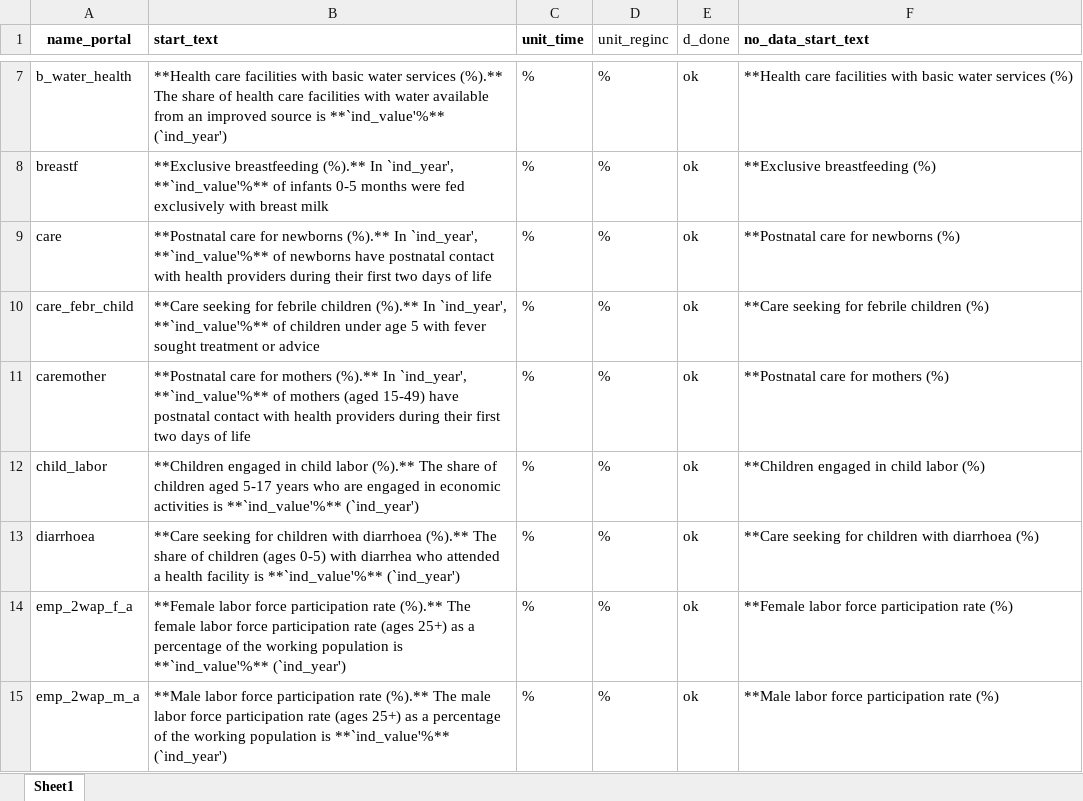
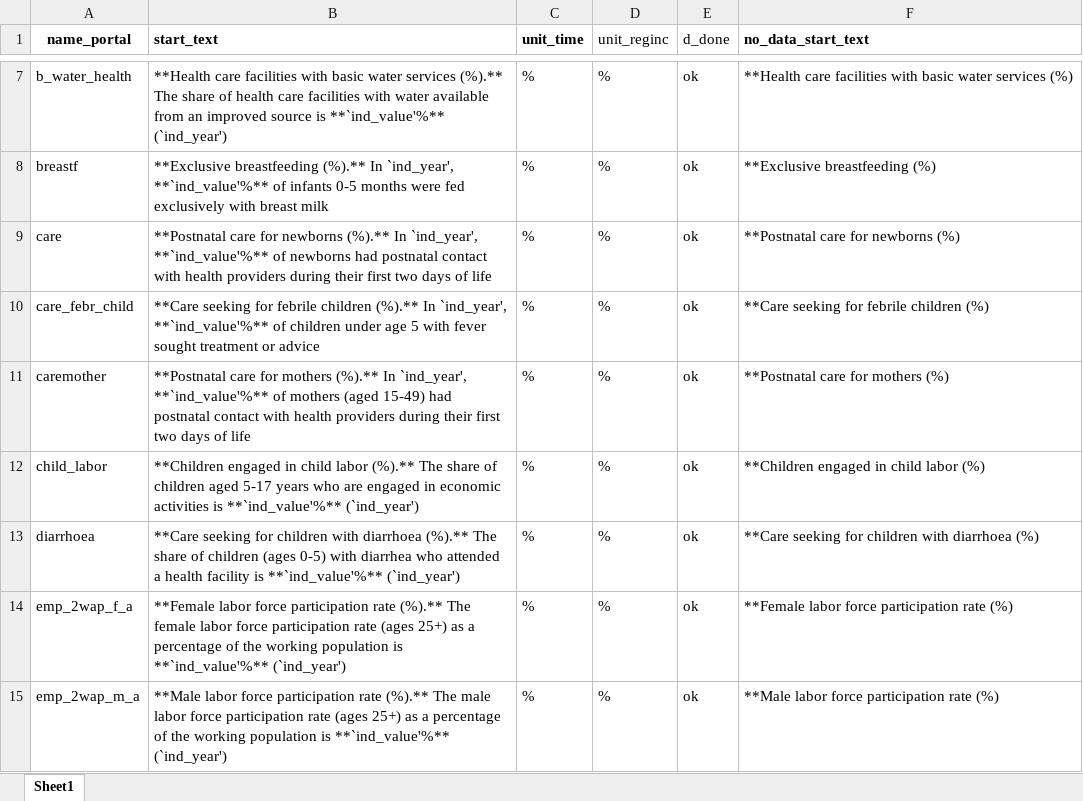
Before and after one commit to Queeno11/Data-Portal-Brief-Generator, an Excel workbook: Data/Data_Raw/Country codes & metadata/briefs_texts.xlsx, sheet Sheet1, drawn as a sheet; only a part is shown, gaps mark what is left out; values as stored, in another font and other column widths than the file's, no borders; the diff covers the shown part only; the diff names each change by its address in the sheet, - before the commit and + after, or states it on an @@ line.

Commit message:
New graph format and fix texts issues

```diff
--- a/Data/Data_Raw/Country codes & metadata/briefs_texts.xlsx (sheet Sheet1)
+++ b/Data/Data_Raw/Country codes & metadata/briefs_texts.xlsx (sheet Sheet1)
-B9 (start_text): …of newborns have postnatal contact…
+B9 (start_text): …of newborns had postnatal contact…
-B11 (start_text): …(aged 15-49) have postnatal contact…
+B11 (start_text): …(aged 15-49) had postnatal contact…
```
Also changed, not shown: 9 edited cells elsewhere in this sheet, 7 other files.
